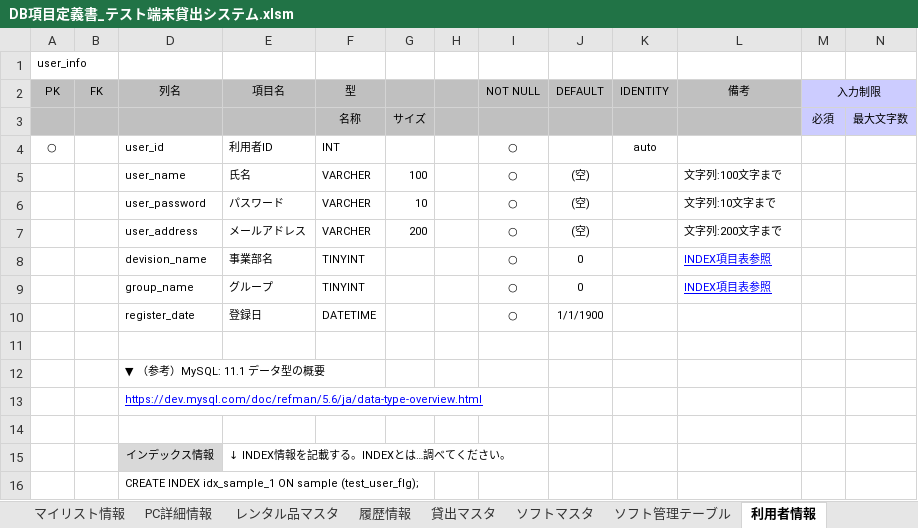
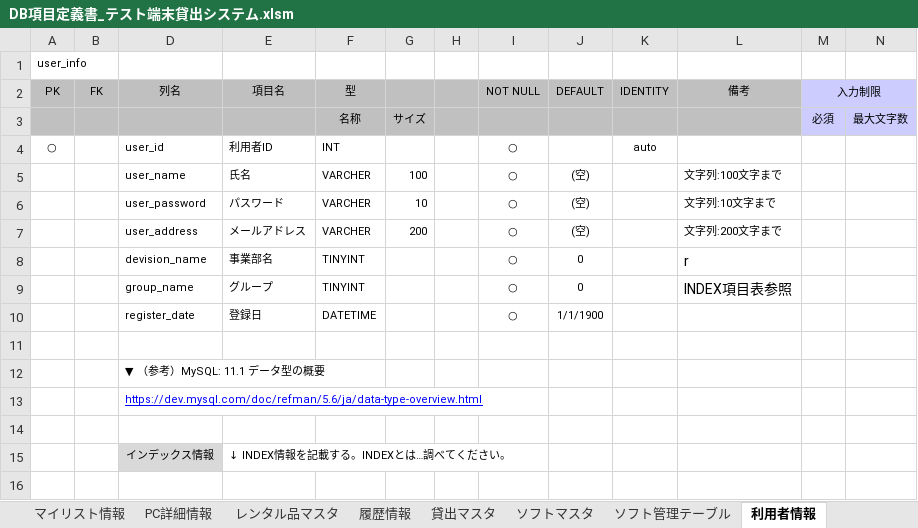
Before and after one commit to AsukaKobayashi-agex/test-terminal-rental-system, an Excel workbook: specification/database/DB項目定義書_テスト端末貸出システム.xlsm, sheet 利用者情報, drawn as a sheet; values as stored, in another font and other column widths than the file's, no borders; the diff names each change by its address in the sheet, - before the commit and + after, or states it on an @@ line.

```diff
--- a/specification/database/DB項目定義書_テスト端末貸出システム.xlsm (sheet 利用者情報)
+++ b/specification/database/DB項目定義書_テスト端末貸出システム.xlsm (sheet 利用者情報)
-L8 (備考): INDEX項目表参照
+L8 (備考): r
@@ L8:L9 underline: on → off, text colour: #0000FF → black, text size: larger @@
-row 16:  |  | CREATE INDEX idx_sample_1 ON sample (test_user_flg);
```
Also changed, not shown: sheet モバイル詳細, sheet 端末基本情報, sheet レンタル品マスタ, sheet 貸出マスタ, sheet 充電器情報, sheet 履歴情報, 10 more sheets.
